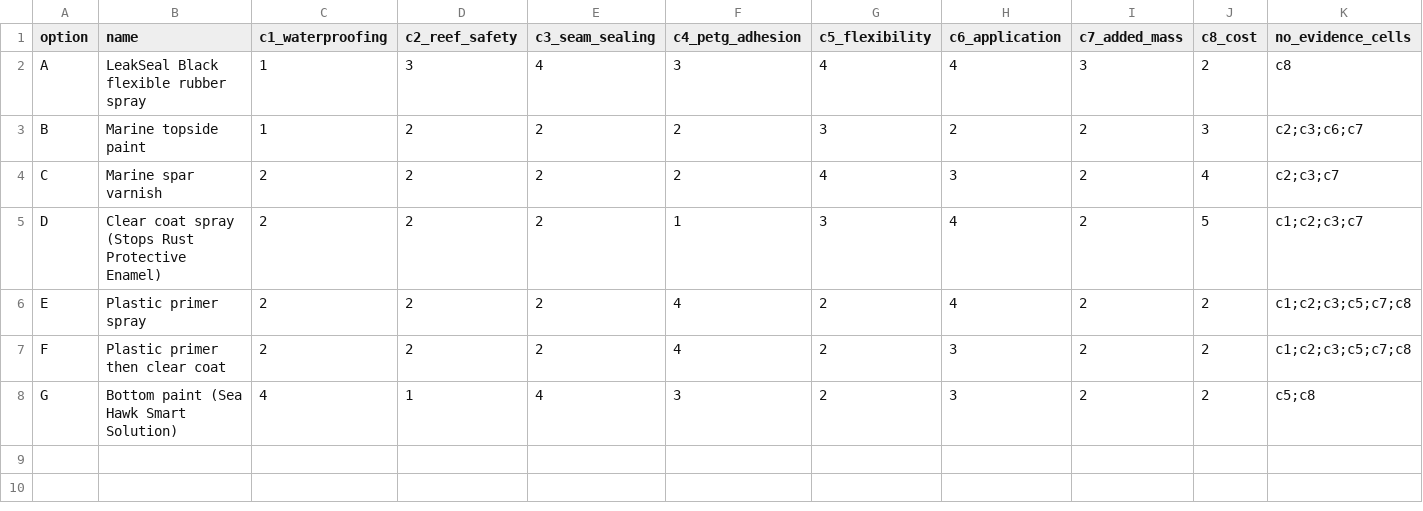
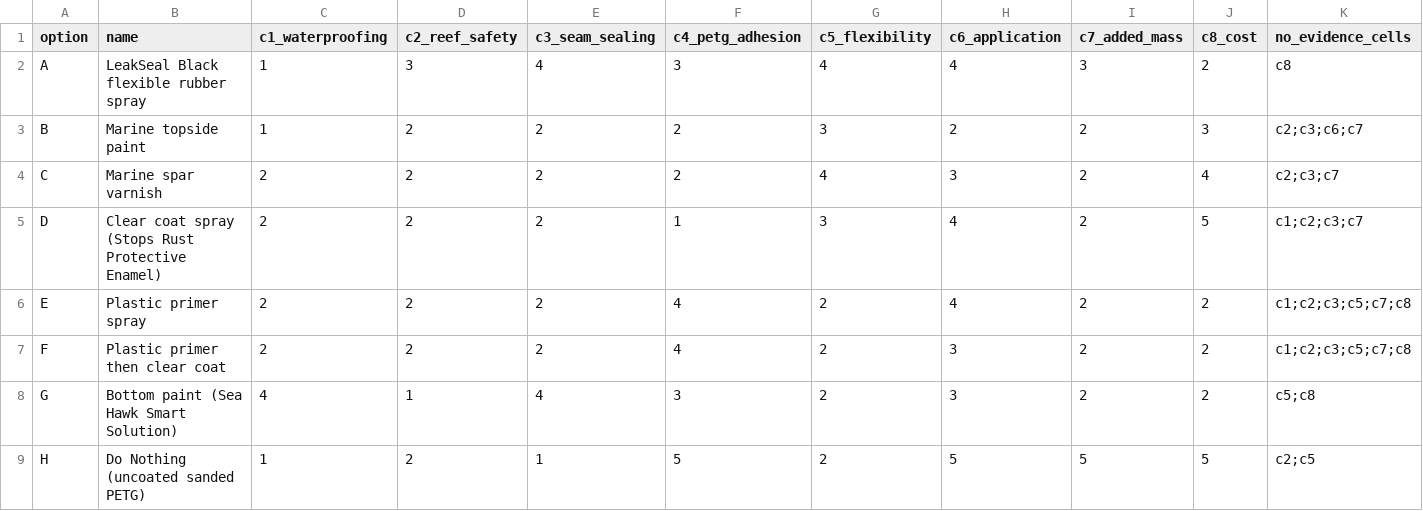
Before and after one commit to David-Chousal/S.C.O.U.T., a CSV file: docs/engineering/coating-alternatives-analysis/scores.csv, drawn as a sheet; the diff names each change by its address in the sheet, - before the commit and + after, or states it on an @@ line.

```diff
--- a/docs/engineering/coating-alternatives-analysis/scores.csv
+++ b/docs/engineering/coating-alternatives-analysis/scores.csv
+row 9: H | Do Nothing (uncoated sanded PETG) | 1 | 2 | 1 | 5 | 2 | 5 | 5 | 5 | c2;c5
```
Also changed, not shown: 1 other file.
